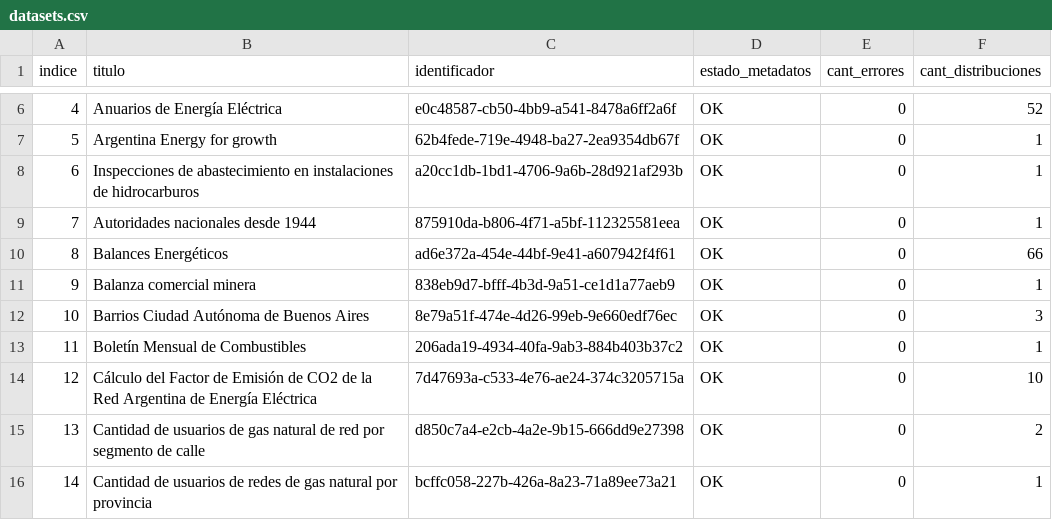
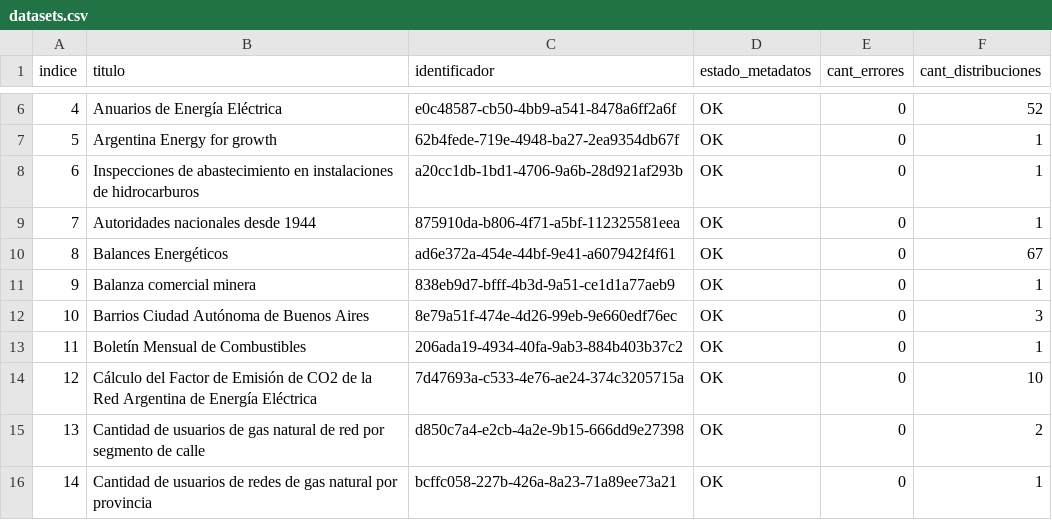
Before and after one commit to augustodevesa/libreria-catalogos, a CSV file: energia/datasets.csv, drawn as a sheet; only a part is shown, gaps mark what is left out.

Commit message:
Modifico archivo energia/datasets.csv según cambios del 2017-09-29

```diff
--- a/energia/datasets.csv
+++ b/energia/datasets.csv
@@ -9,3 +9,3 @@ indice,titulo,identificador,estado_metadatos,cant_errores,cant_distribuciones
 7,Autoridades nacionales desde 1944,875910da-b806-4f71-a5bf-112325581eea,OK,0,1
-8,Balances Energéticos,ad6e372a-454e-44bf-9e41-a607942f4f61,OK,0,66
+8,Balances Energéticos,ad6e372a-454e-44bf-9e41-a607942f4f61,OK,0,67
 9,Balanza comercial minera,838eb9d7-bfff-4b3d-9a51-ce1d1a77aeb9,OK,0,1
```
